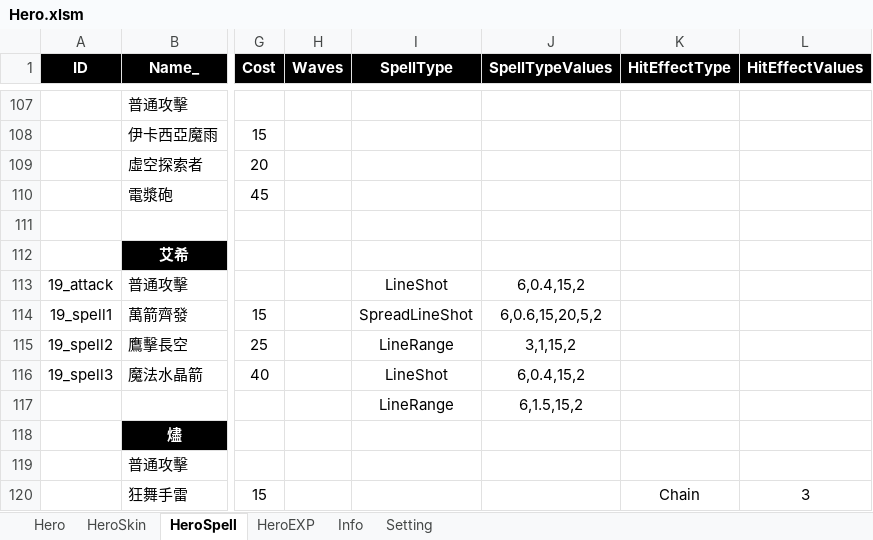
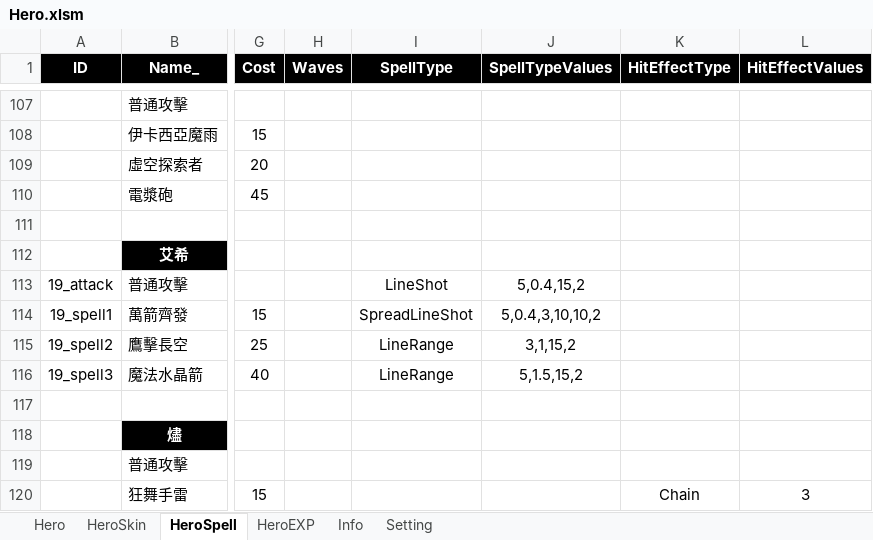
Before and after one commit to myauras/HeroFishing, an Excel workbook: Design/Hero.xlsm, sheet HeroSpell, drawn as a sheet; only a part is shown, gaps mark what is left out; values as stored, in another font and other column widths than the file's, no borders; rows hold the shown columns only; the diff names each change by its address in the sheet, - before the commit and + after, or states it on an @@ line.

Commit message:
SpellType.SpreadLineShot實作

```diff
--- a/Design/Hero.xlsm (sheet HeroSpell)
+++ b/Design/Hero.xlsm (sheet HeroSpell)
-J113 (SpellTypeValues): 6,0.4,15,2
+J113 (SpellTypeValues): 5,0.4,15,2
-J114 (SpellTypeValues): 6,0.6,15,20,5,2
+J114 (SpellTypeValues): 5,0.4,3,10,10,2
-I116 (SpellType): LineShot
+I116 (SpellType): LineRange
-J116 (SpellTypeValues): 6,0.4,15,2
+J116 (SpellTypeValues): 5,1.5,15,2
-row 117:  |  |  |  | LineRange | 6,1.5,15,2
+row 117: (empty)
```
Also changed, not shown: 7 other files.
